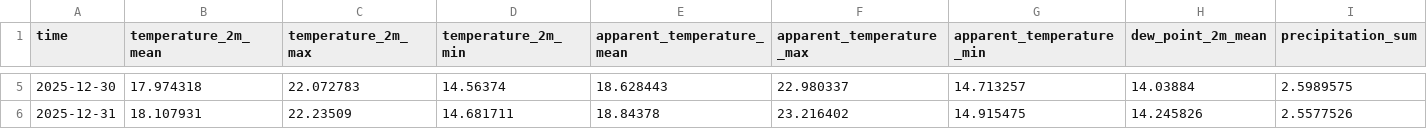
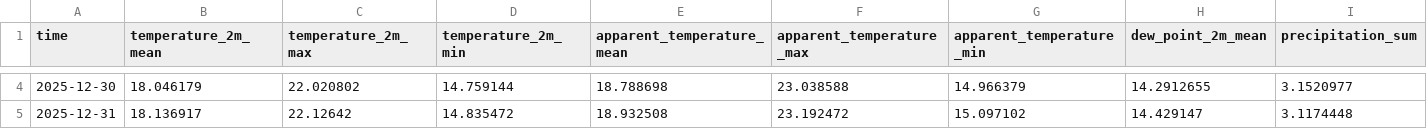
Before and after one commit to kilan7mau/Agri-Weather, a CSV file: src/Backends/Hà Nội_7day_forecast.csv, drawn as a sheet; only a part is shown, gaps mark what is left out; addresses are those after the commit; the diff covers the shown part only; the diff names each change by its address in the sheet, - before the commit and + after, or states it on an @@ line.

```diff
--- a/src/Backends/Hà Nội_7day_forecast.csv
+++ b/src/Backends/Hà Nội_7day_forecast.csv
-B4 (temperature_2m_mean): 17.974318
+B4 (temperature_2m_mean): 18.046179
-C4 (temperature_2m_max): 22.072783
+C4 (temperature_2m_max): 22.020802
-D4 (temperature_2m_min): 14.56374
+D4 (temperature_2m_min): 14.759144
-E4 (apparent_temperature_mean): 18.628443
+E4 (apparent_temperature_mean): 18.788698
-F4 (apparent_temperature_max): 22.980337
+F4 (apparent_temperature_max): 23.038588
-G4 (apparent_temperature_min): 14.713257
+G4 (apparent_temperature_min): 14.966379
-H4 (dew_point_2m_mean): 14.03884
+H4 (dew_point_2m_mean): 14.2912655
-I4 (precipitation_sum): 2.5989575
+I4 (precipitation_sum): 3.1520977
-B5 (temperature_2m_mean): 18.107931
+B5 (temperature_2m_mean): 18.136917
-C5 (temperature_2m_max): 22.23509
+C5 (temperature_2m_max): 22.12642
-D5 (temperature_2m_min): 14.681711
+D5 (temperature_2m_min): 14.835472
-E5 (apparent_temperature_mean): 18.84378
+E5 (apparent_temperature_mean): 18.932508
-F5 (apparent_temperature_max): 23.216402
+F5 (apparent_temperature_max): 23.192472
-G5 (apparent_temperature_min): 14.915475
+G5 (apparent_temperature_min): 15.097102
-H5 (dew_point_2m_mean): 14.245826
+H5 (dew_point_2m_mean): 14.429147
-I5 (precipitation_sum): 2.5577526
+I5 (precipitation_sum): 3.1174448
```
Also changed, not shown: 1 added row, 1 removed row and 86 edited cells elsewhere in this file, src/Backends/Hà Nội_hourly_forecast.csv, 11 other files.
